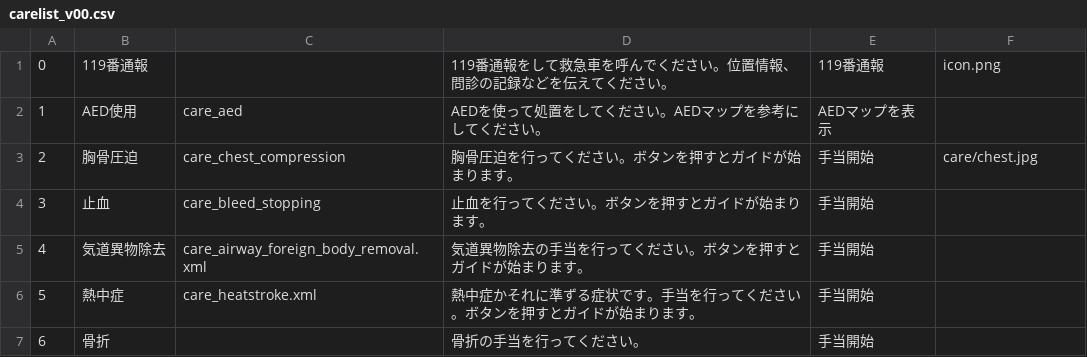
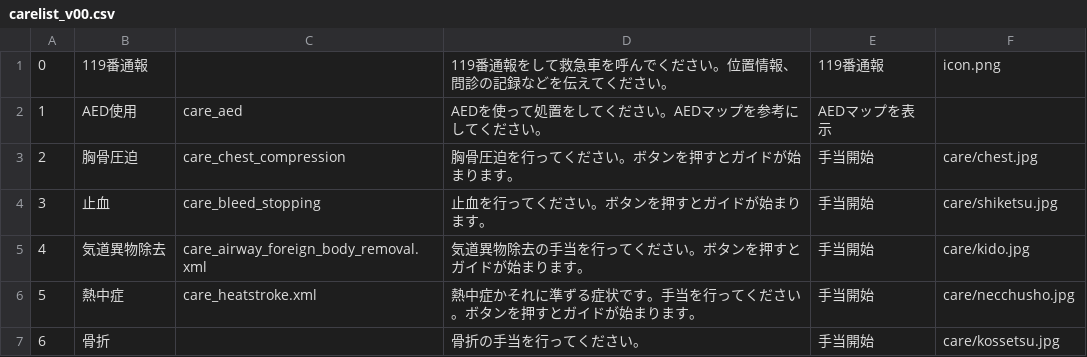
Before and after one commit to 23sakura/Q-A, a CSV file: app/src/main/assets/care/carelist_v00.csv, drawn as a sheet.

Commit message:
add care icons

```diff
--- a/app/src/main/assets/care/carelist_v00.csv
+++ b/app/src/main/assets/care/carelist_v00.csv
@@ -3,5 +3,5 @@
 2,胸骨圧迫,care_chest_compression,胸骨圧迫を行ってください。ボタンを押すとガイドが始まります。,手当開始,care/chest.jpg
-3,止血,care_bleed_stopping,止血を行ってください。ボタンを押すとガイドが始まります。,手当開始,
-4,気道異物除去,care_airway_foreign_body_removal.xml,気道異物除去の手当を行ってください。ボタンを押すとガイドが始まります。,手当開始,
-5,熱中症,care_heatstroke.xml,熱中症かそれに準ずる症状です。手当を行ってください。ボタンを押すとガイドが始まります。,手当開始,
-6,骨折, ,骨折の手当を行ってください。,手当開始,
+3,止血,care_bleed_stopping,止血を行ってください。ボタンを押すとガイドが始まります。,手当開始,care/shiketsu.jpg
+4,気道異物除去,care_airway_foreign_body_removal.xml,気道異物除去の手当を行ってください。ボタンを押すとガイドが始まります。,手当開始,care/kido.jpg
+5,熱中症,care_heatstroke.xml,熱中症かそれに準ずる症状です。手当を行ってください。ボタンを押すとガイドが始まります。,手当開始,care/necchusho.jpg
+6,骨折, ,骨折の手当を行ってください。,手当開始,care/kossetsu.jpg
```
Also changed, not shown: 4 other files.
